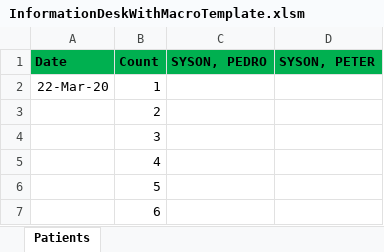
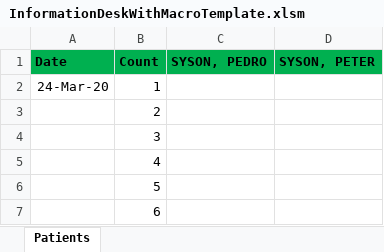
Before and after one commit to usbong/MOSC, an Excel workbook: Forms/Information Desk/InformationDeskWithMacroTemplate.xlsm, sheet Patients, drawn as a sheet; values as stored, in another font and other column widths than the file's, no borders; the diff names each change by its address in the sheet, - before the commit and + after, or states it on an @@ line.

Commit message:
Add files via upload

```diff
--- a/Forms/Information Desk/InformationDeskWithMacroTemplate.xlsm (sheet Patients)
+++ b/Forms/Information Desk/InformationDeskWithMacroTemplate.xlsm (sheet Patients)
-A2 (Date): 22-Mar-20
+A2 (Date): 24-Mar-20
```
